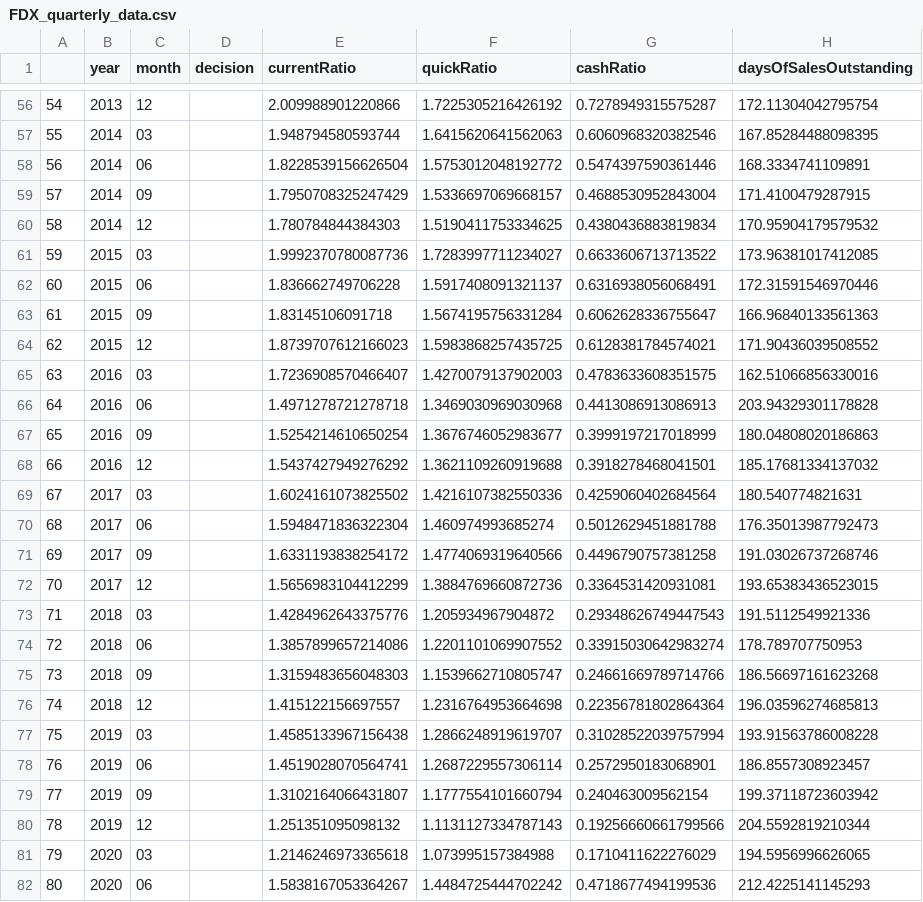
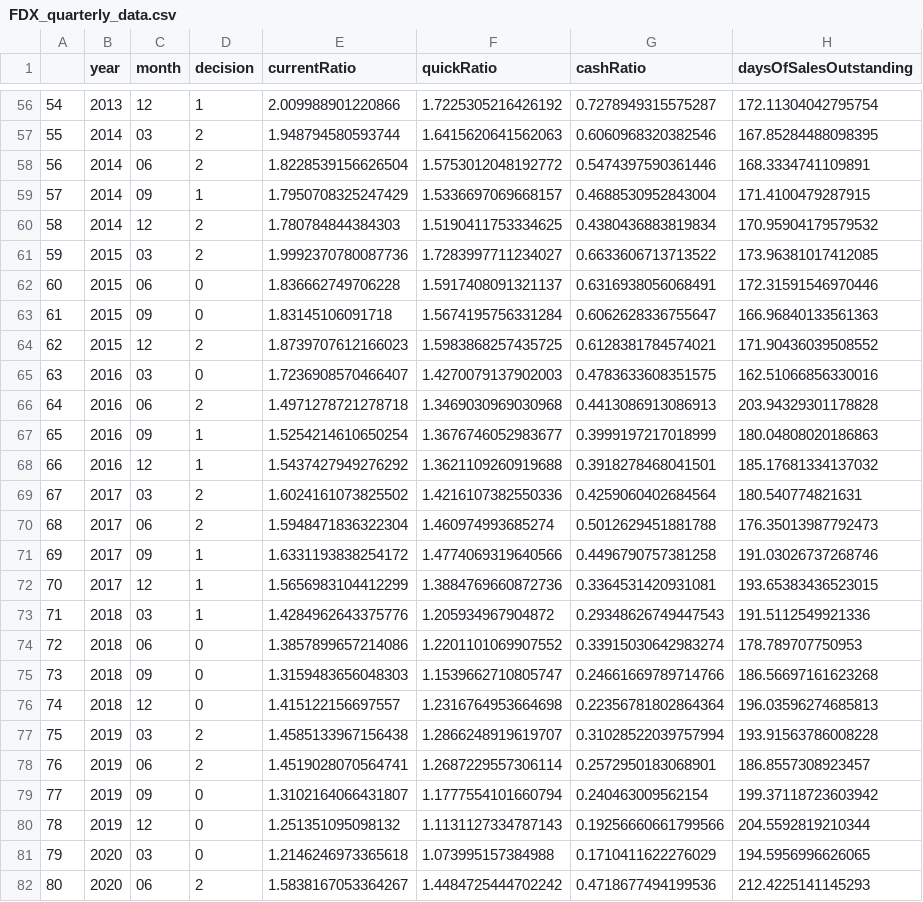
Before and after one commit to jacob-servidio/Final_Project, a CSV file: Data/FDX_quarterly_data.csv, drawn as a sheet; only a part is shown, gaps mark what is left out; the diff covers the shown part only; the diff names each change by its address in the sheet, - before the commit and + after, or states it on an @@ line.

Commit message:
decision code, ML matrix, best params and est

```diff
--- a/Data/FDX_quarterly_data.csv
+++ b/Data/FDX_quarterly_data.csv
-D56 (decision): (empty)
+D56 (decision): 1
-D57:D58 (decision): (empty)
+D57:D58 (decision): 2
-D59 (decision): (empty)
+D59 (decision): 1
-D60:D61 (decision): (empty)
+D60:D61 (decision): 2
-D62:D63 (decision): (empty)
+D62:D63 (decision): 0
-D64 (decision): (empty)
+D64 (decision): 2
-D65 (decision): (empty)
+D65 (decision): 0
-D66 (decision): (empty)
+D66 (decision): 2
-D67:D68 (decision): (empty)
+D67:D68 (decision): 1
-D69:D70 (decision): (empty)
+D69:D70 (decision): 2
-D71:D73 (decision): (empty)
+D71:D73 (decision): 1
-D74:D76 (decision): (empty)
+D74:D76 (decision): 0
-D77:D78 (decision): (empty)
+D77:D78 (decision): 2
-D79:D81 (decision): (empty)
+D79:D81 (decision): 0
-D82 (decision): (empty)
+D82 (decision): 2
```
Also changed, not shown: 55 edited cells elsewhere in this file, 2 other files.
